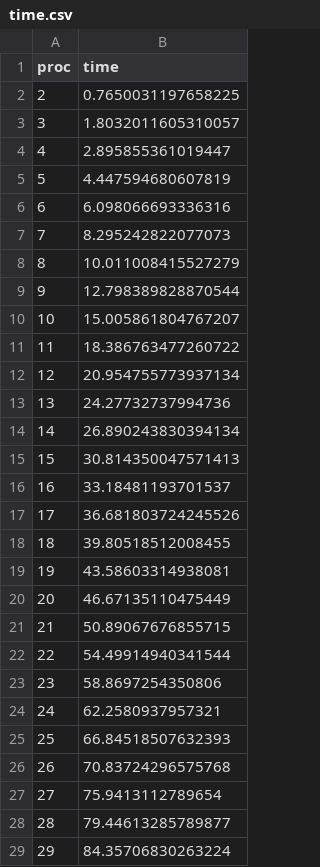
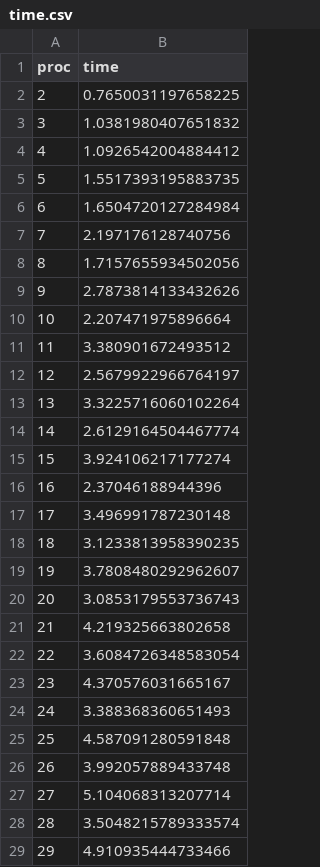
Before and after one commit to pei-xin-liu/LeaderElection, a CSV file: data/time.csv, drawn as a sheet; only a part is shown; the diff covers the shown part only.

Commit message:
time&message data processed

```diff
--- a/data/time.csv
+++ b/data/time.csv
@@ -2,28 +2,28 @@ proc,time
 2,0.7650031197658225
-3,1.8032011605310057
-4,2.895855361019447
-5,4.447594680607819
-6,6.098066693336316
-7,8.295242822077073
-8,10.011008415527279
-9,12.798389828870544
-10,15.005861804767207
-11,18.386763477260722
-12,20.954755773937134
-13,24.27732737994736
-14,26.890243830394134
-15,30.814350047571413
-16,33.18481193701537
-17,36.681803724245526
-18,39.80518512008455
-19,43.58603314938081
-20,46.67135110475449
-21,50.89067676855715
-22,54.49914940341544
-23,58.8697254350806
-24,62.2580937957321
-25,66.84518507632393
-26,70.83724296575768
-27,75.9413112789654
-28,79.44613285789877
-29,84.35706830263224
+3,1.0381980407651832
+4,1.0926542004884412
+5,1.5517393195883735
+6,1.6504720127284984
+7,2.197176128740756
+8,1.7157655934502056
+9,2.7873814133432626
+10,2.207471975896664
+11,3.380901672493512
+12,2.5679922966764197
+13,3.3225716060102264
+14,2.6129164504467774
+15,3.924106217177274
+16,2.37046188944396
+17,3.496991787230148
+18,3.1233813958390235
+19,3.7808480292962607
+20,3.0853179553736743
+21,4.219325663802658
+22,3.6084726348583054
+23,4.370576031665167
+24,3.388368360651493
+25,4.587091280591848
+26,3.992057889433748
+27,5.104068313207714
+28,3.5048215789333574
+29,4.910935444733466
```
Also changed, not shown: 71 edited cells elsewhere in this file, 1 other file.
